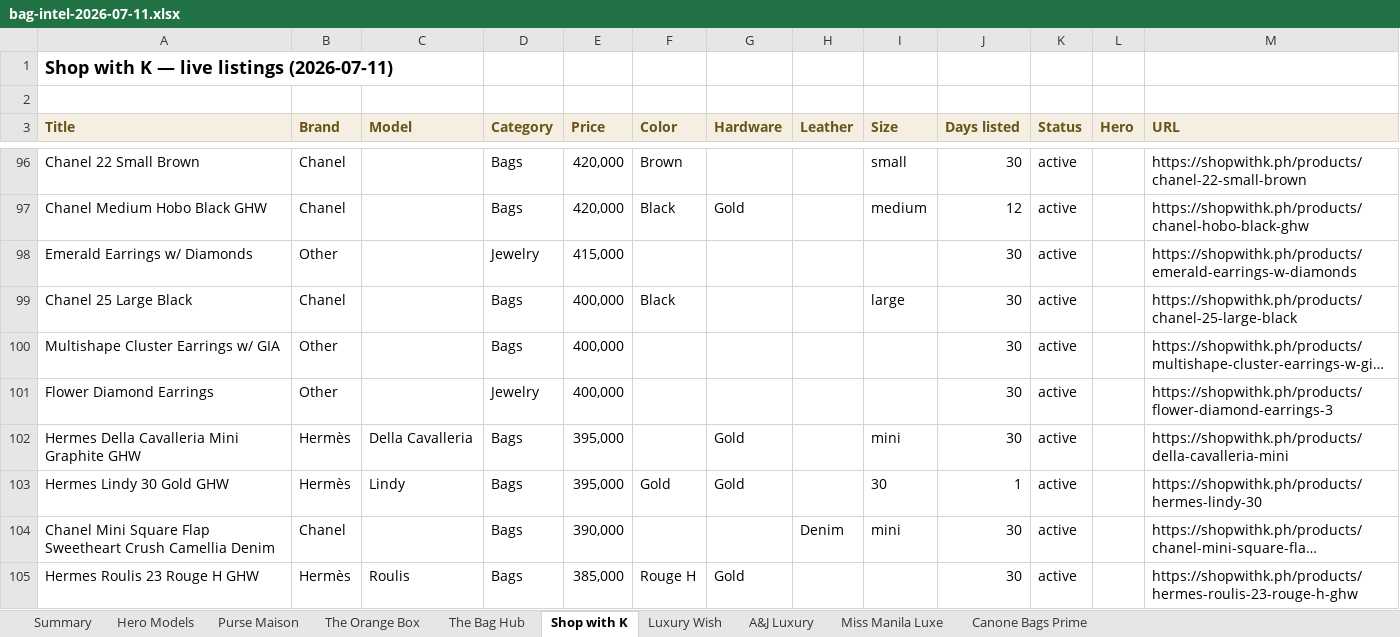
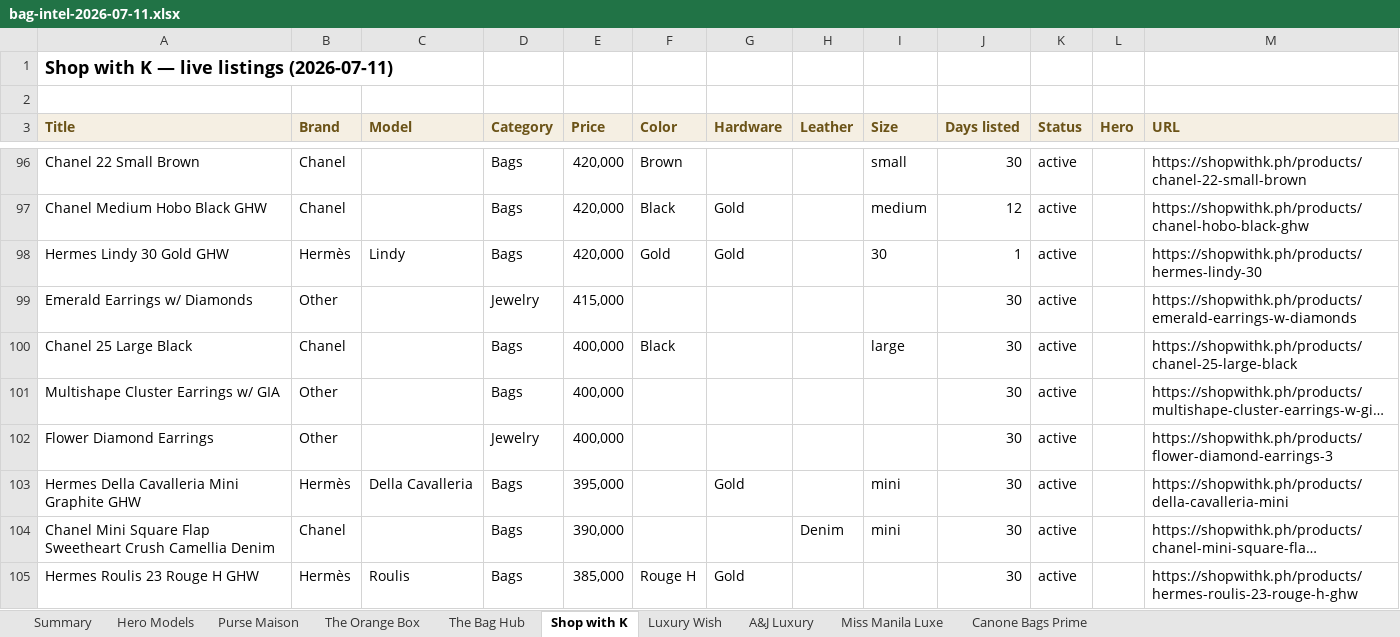
Before and after one commit to rbbincal-cpu/bag-intel, an Excel workbook: exports/bag-intel-2026-07-11.xlsx, sheet Shop with K, drawn as a sheet; only a part is shown, gaps mark what is left out; long unchanged cells end in …; values as stored, in another font and other column widths than the file's, no borders; removed rows and columns are numbered as before the commit, all else as after; the diff names each change by its address in the sheet, - before the commit and + after, or states it on an @@ line.

```diff
--- a/exports/bag-intel-2026-07-11.xlsx (sheet Shop with K)
+++ b/exports/bag-intel-2026-07-11.xlsx (sheet Shop with K)
+row 98: Hermes Lindy 30 Gold GHW | Hermès | Lindy | Bags | 420,000 | Gold | Gold |  | 30 | 1 | active |  | https://shopwithk.ph/products/hermes-lindy-30
-row 103: Hermes Lindy 30 Gold GHW | Hermès | Lindy | Bags | 395,000 | Gold | Gold |  | 30 | 1 | active |  | https://shopwithk.ph/products/hermes-lindy-30
```
Also changed, not shown: sheet Summary, 2 other files.
